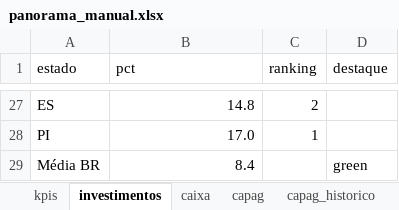
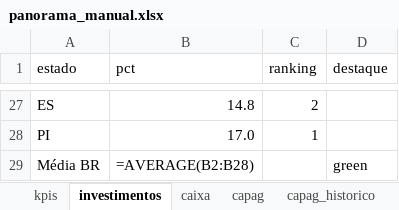
Before and after one commit to couri-consult/panorama-fiscal-df, an Excel workbook: manual/panorama_manual.xlsx, sheet investimentos, drawn as a sheet; only a part is shown, gaps mark what is left out; values as stored, in another font and other column widths than the file's, no borders; formulas without a stored value are shown as written; the diff names each change by its address in the sheet, - before the commit and + after, or states it on an @@ line.

```diff
--- a/manual/panorama_manual.xlsx (sheet investimentos)
+++ b/manual/panorama_manual.xlsx (sheet investimentos)
-B29 (pct): 8.4
+B29 (pct): =AVERAGE(B2:B28)
```
Also changed, not shown: sheet clp_ranking, other sheet tabs, 3 other files.
